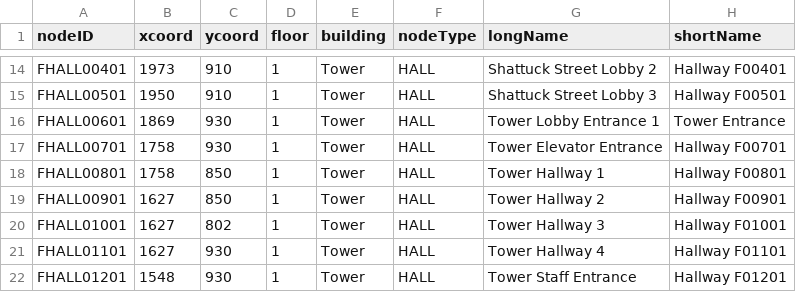
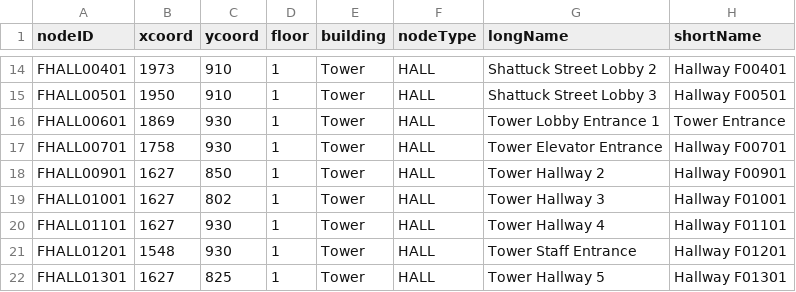
Before and after one commit to CS3733-D22-Team-U/CS3733-D22-Team-U-Prototype-2, a CSV file: csvTables/TowerLocations.csv, drawn as a sheet; only a part is shown, gaps mark what is left out; the shorter side is filled out with more unchanged rows.

```diff
--- a/csvTables/TowerLocations.csv
+++ b/csvTables/TowerLocations.csv
@@ -17,3 +17,2 @@ FHALL00601,1869,930,1,Tower,HALL,Tower Lobby Entrance 1,Tower Entrance
 FHALL00701,1758,930,1,Tower,HALL,Tower Elevator Entrance,Hallway F00701
-FHALL00801,1758,850,1,Tower,HALL,Tower Hallway 1,Hallway F00801
 FHALL00901,1627,850,1,Tower,HALL,Tower Hallway 2,Hallway F00901
```
Also changed, not shown: 2 other files.
